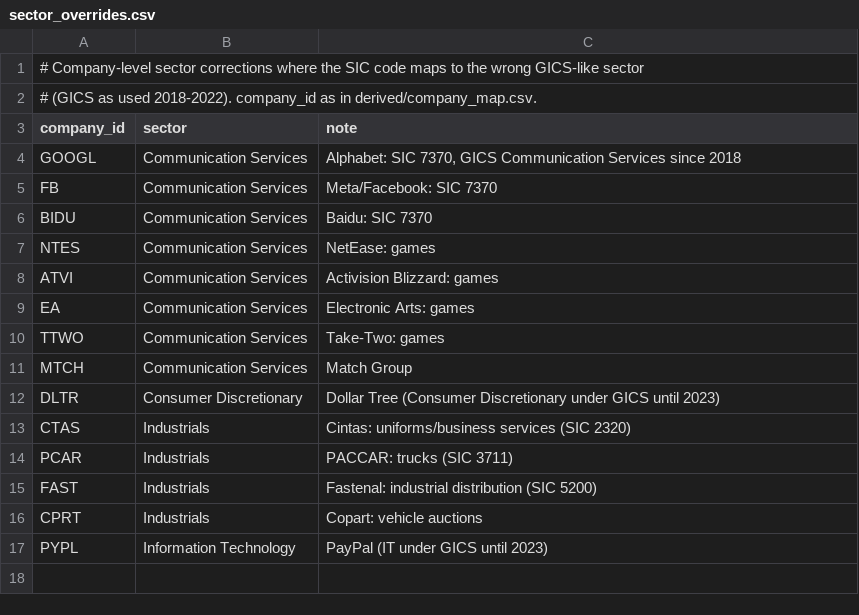
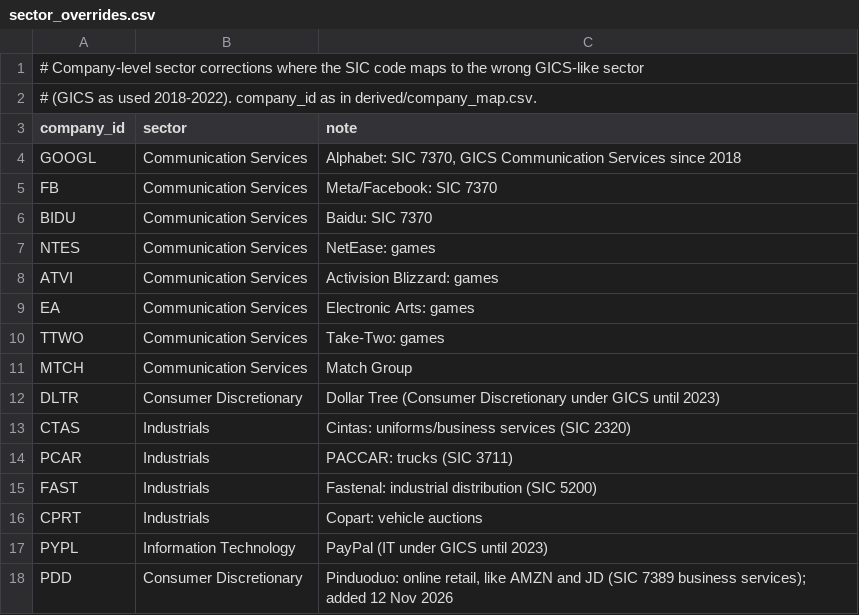
Before and after one commit to Harsh300604/Quant-Proj, a CSV file: reference/sector_overrides.csv, drawn as a sheet; the diff names each change by its address in the sheet, - before the commit and + after, or states it on an @@ line.

Commit message:
proto20 P1: universe rule, custom benchmark, ADX/RVOL, MVP budget stages
- config: universe.mode (index_members | tickers | top_n_by_cap), top_n, chosen_at, keep_fixed;
  benchmark.mode (index | custom_cap_index); selection.max_per_sector may be null
- quantagents/data/universe.py: top_n_by_cap, fixed_universe, resolve_universe
- quantagents/eval/benchmarks.py: custom_cap_index (weights at t-1 close x returns on t)
- scripts/proto20_universe.py (--check, --leak-check); reference/proto20_universe.csv frozen
- configs/proto20.yaml, proto20_2021.yaml; stages.yaml proto20 $40 (stop $32), stage1 removed,
  contingency $20; base/pilot budget student/proto20 (D46)
- ADX(14), RVOL(20) indicators (D36); PDD sector override (D47)
- 262 tests pass; student guide P1 section

```diff
--- a/reference/sector_overrides.csv
+++ b/reference/sector_overrides.csv
+row 18: PDD | Consumer Discretionary | Pinduoduo: online retail, like AMZN and JD (SIC 7389 business services); added 12 Nov 2026
```
Also changed, not shown: 24 other files.
